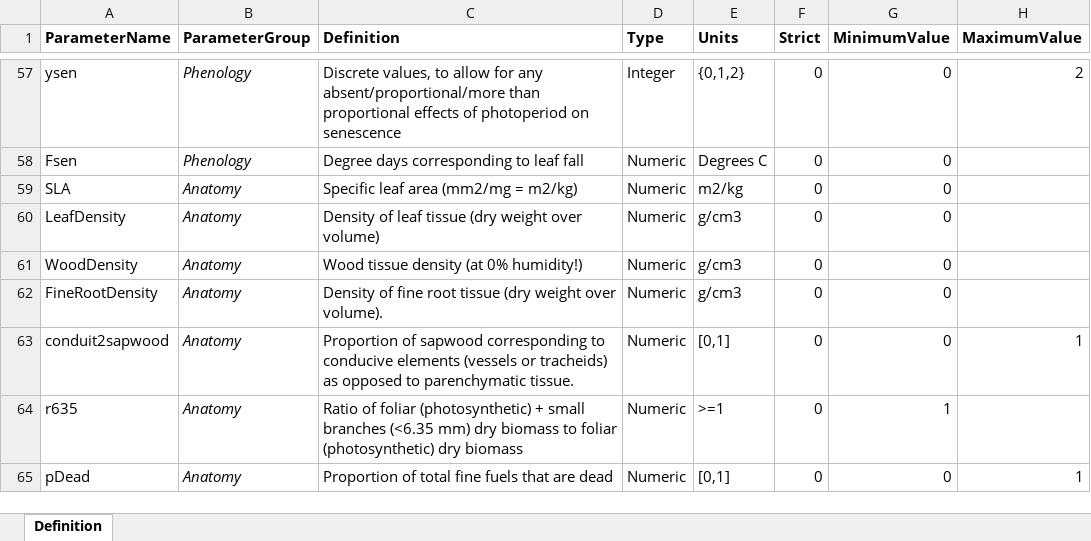
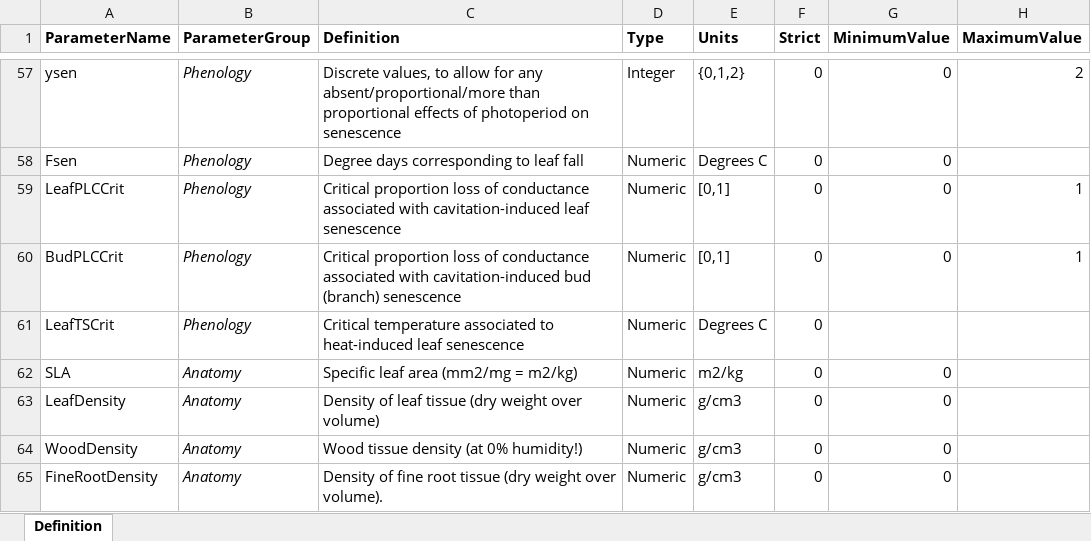
Before and after one commit to emf-creaf/medfate, an Excel workbook: data-raw/SpParamsDefinition.xlsx, sheet Definition, drawn as a sheet; only a part is shown, gaps mark what is left out; the shorter side is filled out with more unchanged rows; values as stored, in another font and other column widths than the file's, no borders; the diff names each change by its address in the sheet, - before the commit and + after, or states it on an @@ line.

```diff
--- a/data-raw/SpParamsDefinition.xlsx (sheet Definition)
+++ b/data-raw/SpParamsDefinition.xlsx (sheet Definition)
+row 59: LeafPLCCrit | Phenology | Critical proportion loss of conductance associated with cavitation-induced leaf senescence | Numeric | [0,1] | 0 | 0 | 1
+row 60: BudPLCCrit | Phenology | Critical proportion loss of conductance associated with cavitation-induced bud (branch) senescence | Numeric | [0,1] | 0 | 0 | 1
+row 61: LeafTSCrit | Phenology | Critical temperature associated to heat-induced leaf senescence | Numeric | Degrees C | 0
```
Also changed, not shown: data-raw/SpParamsMED.xlsx, 12 other files.
